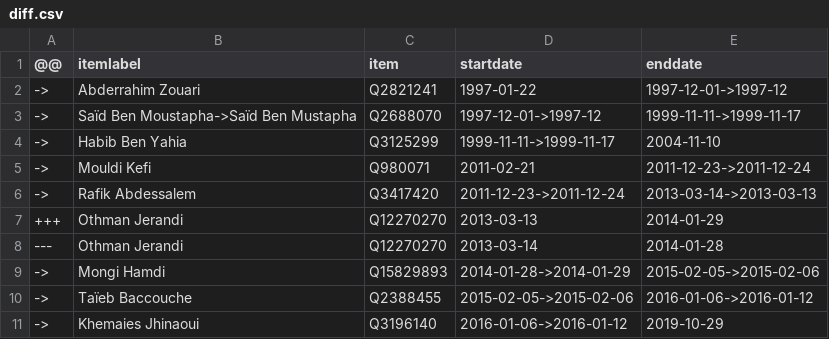
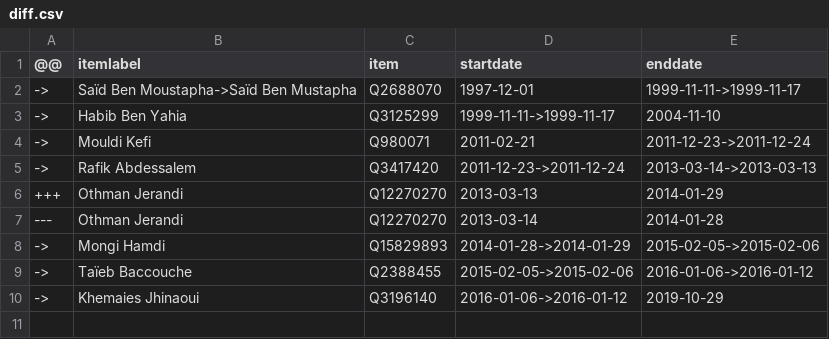
Before and after one commit to every-politician-scrapers/tunisia-ministers, a CSV file: sources/foreign-frwiki/diff.csv, drawn as a sheet.

Commit message:
Compare external sources to Wikidata

```diff
--- a/sources/foreign-frwiki/diff.csv
+++ b/sources/foreign-frwiki/diff.csv
@@ -1,4 +1,3 @@
 @@,itemlabel,item,startdate,enddate
-->,Abderrahim Zouari,Q2821241,1997-01-22,1997-12-01->1997-12
-->,Saïd Ben Moustapha->Saïd Ben Mustapha,Q2688070,1997-12-01->1997-12,1999-11-11->1999-11-17
+->,Saïd Ben Moustapha->Saïd Ben Mustapha,Q2688070,1997-12-01,1999-11-11->1999-11-17
 ->,Habib Ben Yahia,Q3125299,1999-11-11->1999-11-17,2004-11-10
```
Also changed, not shown: 2 other files.
